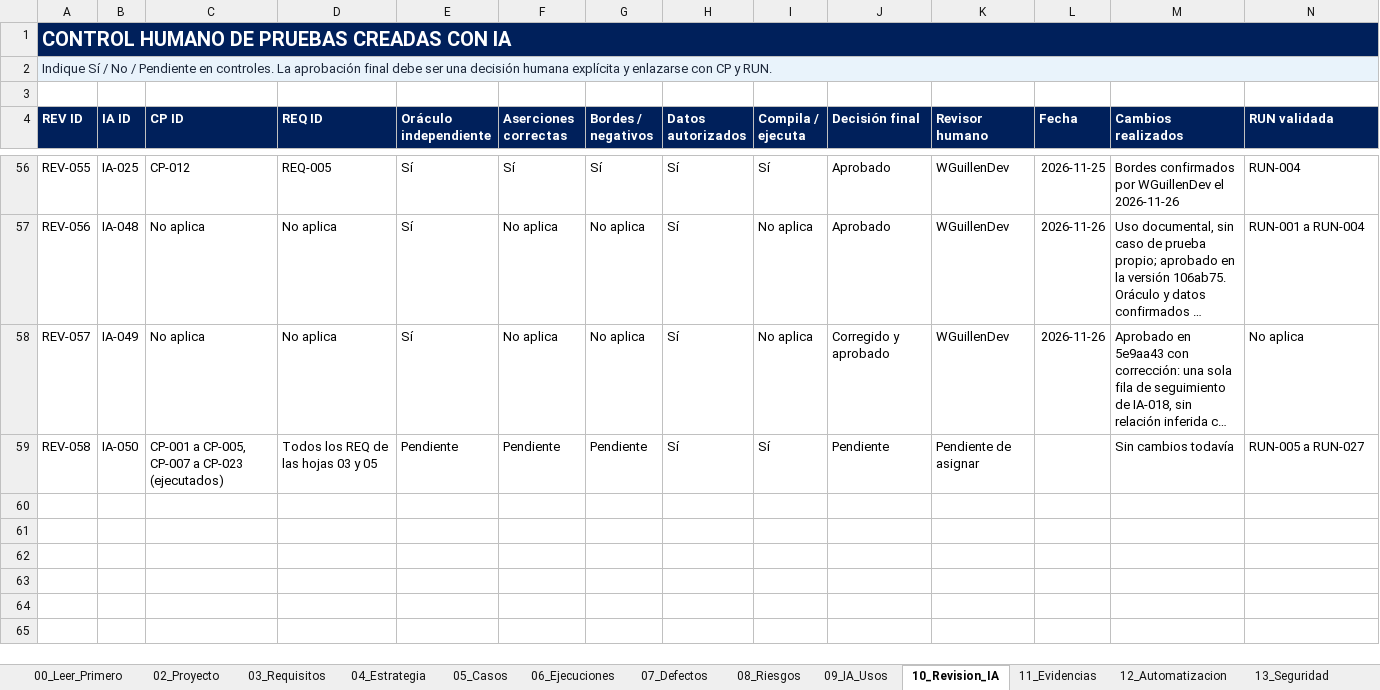
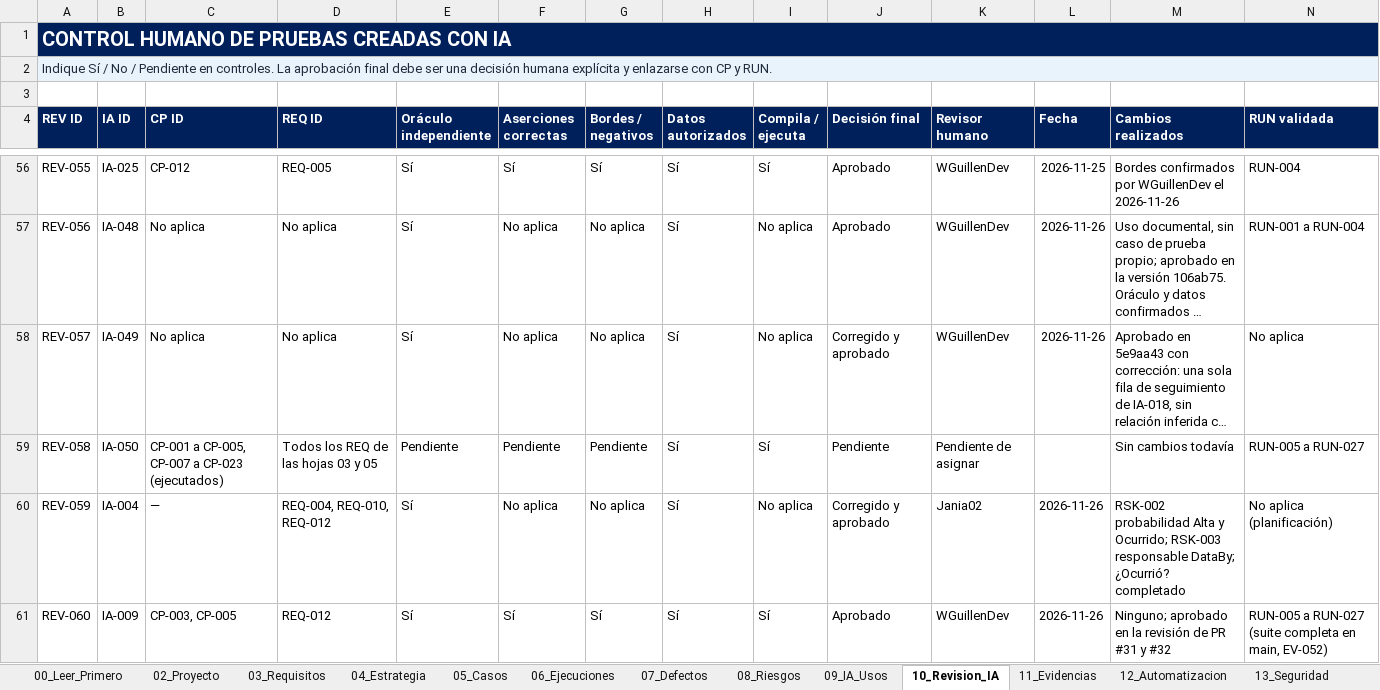
Before and after one commit to Jania02/licitaciones-qa-isw622, an Excel workbook: 03_Registro_QA/03_Registro_QA.xlsx, sheet 10_Revision_IA, drawn as a sheet; only a part is shown, gaps mark what is left out; long unchanged cells end in …; values as stored, in another font and other column widths than the file's, no borders; table styles not drawn; rows hold the shown columns only; the diff names each change by its address in the sheet, - before the commit and + after, or states it on an @@ line.

```diff
--- a/03_Registro_QA/03_Registro_QA.xlsx (sheet 10_Revision_IA)
+++ b/03_Registro_QA/03_Registro_QA.xlsx (sheet 10_Revision_IA)
+row 60: REV-059 | IA-004 | — | REQ-004, REQ-010, REQ-012 | Sí | No aplica | No aplica | Sí | No aplica | Corregido y aprobado | Jania02 | 2026-11-26 | RSK-002 probabilidad Alta y Ocurrido; RSK-003 responsable DataBy; ¿Ocurrió? completado | No aplica (planificación)
+row 61: REV-060 | IA-009 | CP-003, CP-005 | REQ-012 | Sí | Sí | Sí | Sí | Sí | Aprobado | WGuillenDev | 2026-11-26 | Ninguno; aprobado en la revisión de PR #31 y #32 | RUN-005 a RUN-027 (suite completa en main, EV-052)
```
Also changed, not shown: sheet 08_Riesgos, sheet 03_Requisitos, sheet 01_Resumen, sheet 09_IA_Usos, 5 other files.
